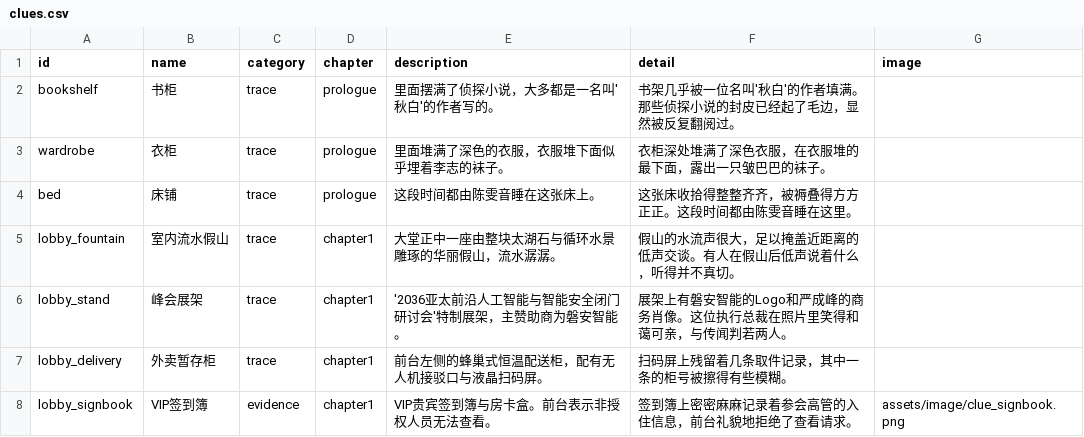
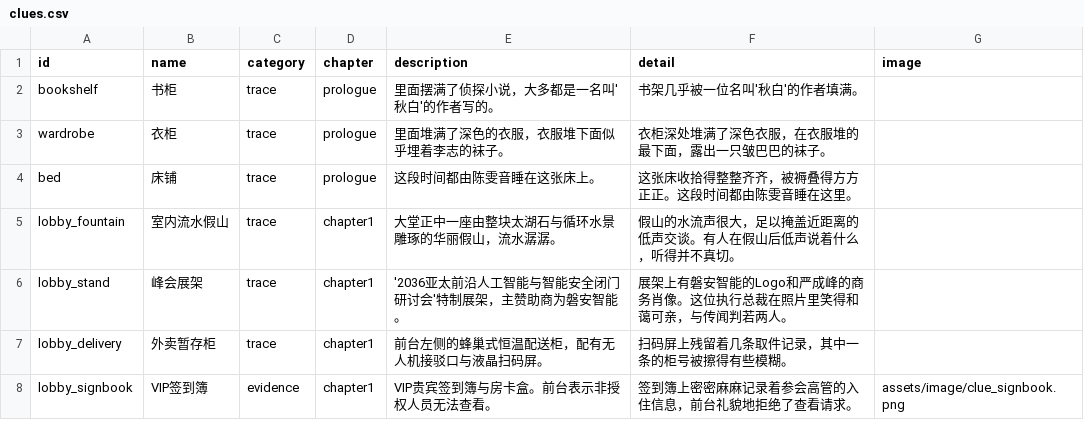
Before and after one commit to QIQIdeqi/taptap_gamejam_2026, a CSV file: assets/data/clues.csv, drawn as a sheet; only a part is shown; the diff names each change by its address in the sheet, - before the commit and + after, or states it on an @@ line.

```diff
--- a/assets/data/clues.csv
+++ b/assets/data/clues.csv
-F2 (detail): 书架几乎被一位名叫'秋白'的作者填满。那些侦探小说的封皮已经起了毛边，显然被反复翻阅过。
+F2 (detail): 书架几乎被一位名叫'秋白'的作者填满。
```
Also changed, not shown: assets/data/dialogues.csv, 2 other files.
